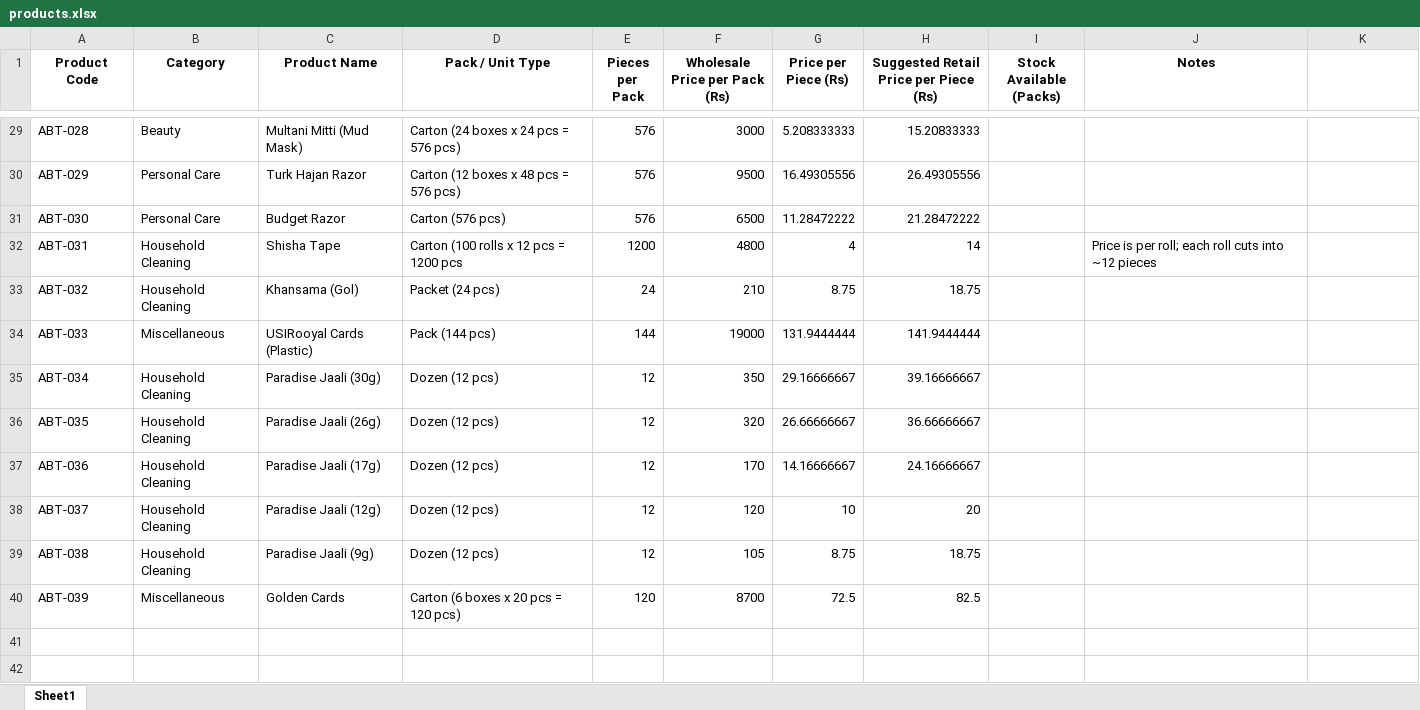
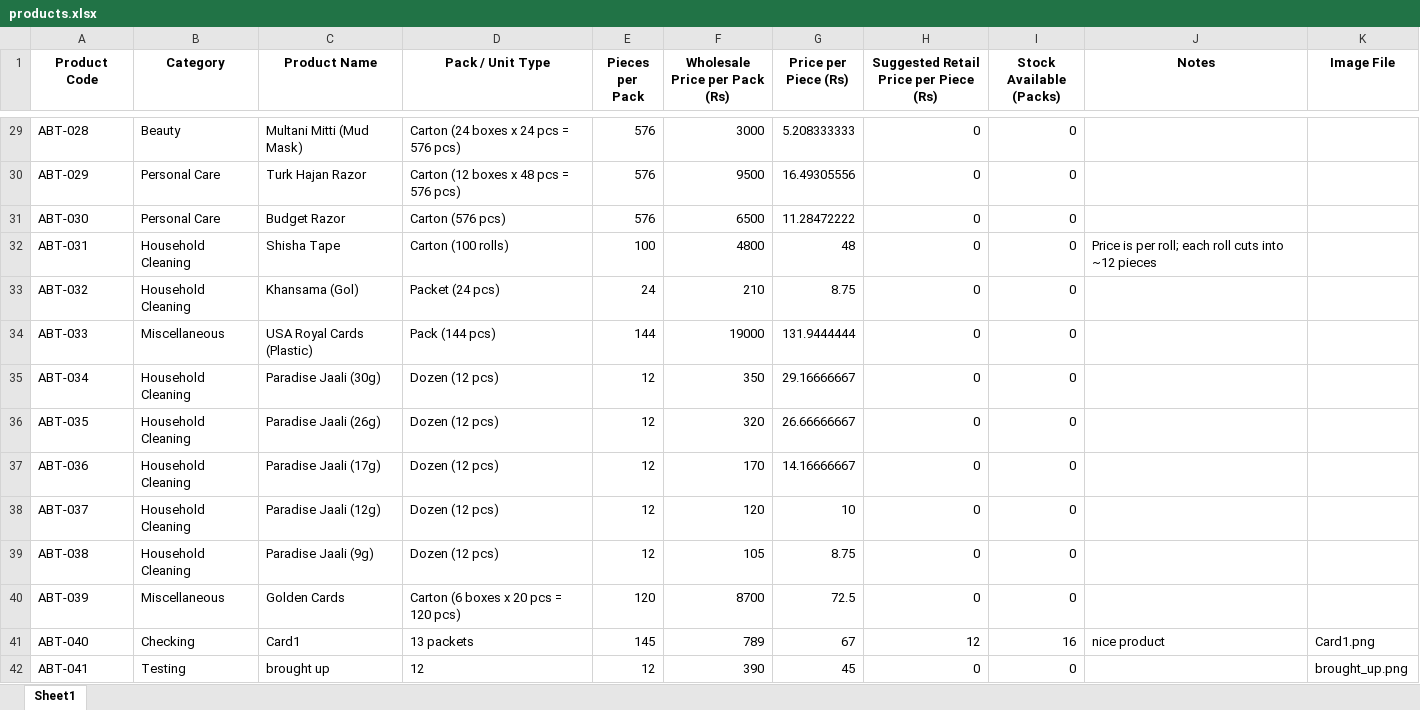
Before and after one commit to Ncoder3/Pakwholesaleworkers, an Excel workbook: data/products.xlsx, sheet Sheet1, drawn as a sheet; only a part is shown, gaps mark what is left out; values as stored, in another font and other column widths than the file's, no borders; the diff covers the shown part only; the diff names each change by its address in the sheet, - before the commit and + after, or states it on an @@ line.

Commit message:
Updated catalog, change the structure in generate.py the product code before validation. admin folder is going to commited first time

```diff
--- a/data/products.xlsx (sheet Sheet1)
+++ b/data/products.xlsx (sheet Sheet1)
-K1: (empty)
+K1: Image File
-H29: 15.20833333
+H29: 0
-I29:I40 (Stock Available (Packs)): (empty)
+I29:I40 (Stock Available (Packs)): 0
-H30: 26.49305556
+H30: 0
-H31: 21.28472222
+H31: 0
-D32 (Pack / Unit Type): Carton (100 rolls x 12 pcs = 1200 pcs
+D32 (Pack / Unit Type): Carton (100 rolls)
-E32 (Pieces per Pack): 1200
+E32 (Pieces per Pack): 100
-G32 (Price per Piece (Rs)): 4
+G32 (Price per Piece (Rs)): 48
-H32: 14
+H32: 0
-H33: 18.75
+H33: 0
-C34 (Product Name): USIRooyal Cards (Plastic)
+C34 (Product Name): USA Royal Cards (Plastic)
-H34: 141.9444444
+H34: 0
-H35: 39.16666667
+H35: 0
-H36: 36.66666667
+H36: 0
-H37: 24.16666667
+H37: 0
-H38: 20
+H38: 0
-H39: 18.75
+H39: 0
-H40: 82.5
+H40: 0
+row 41: ABT-040 | Checking | Card1 | 13 packets | 145 | 789 | 67 | 12 | 16 | nice product | Card1.png
+row 42: ABT-041 | Testing | brought up | 12 | 12 | 390 | 45 | 0 | 0 |  | brought_up.png
```
Also changed, not shown: 55 edited cells elsewhere in this sheet, 56 other files.
